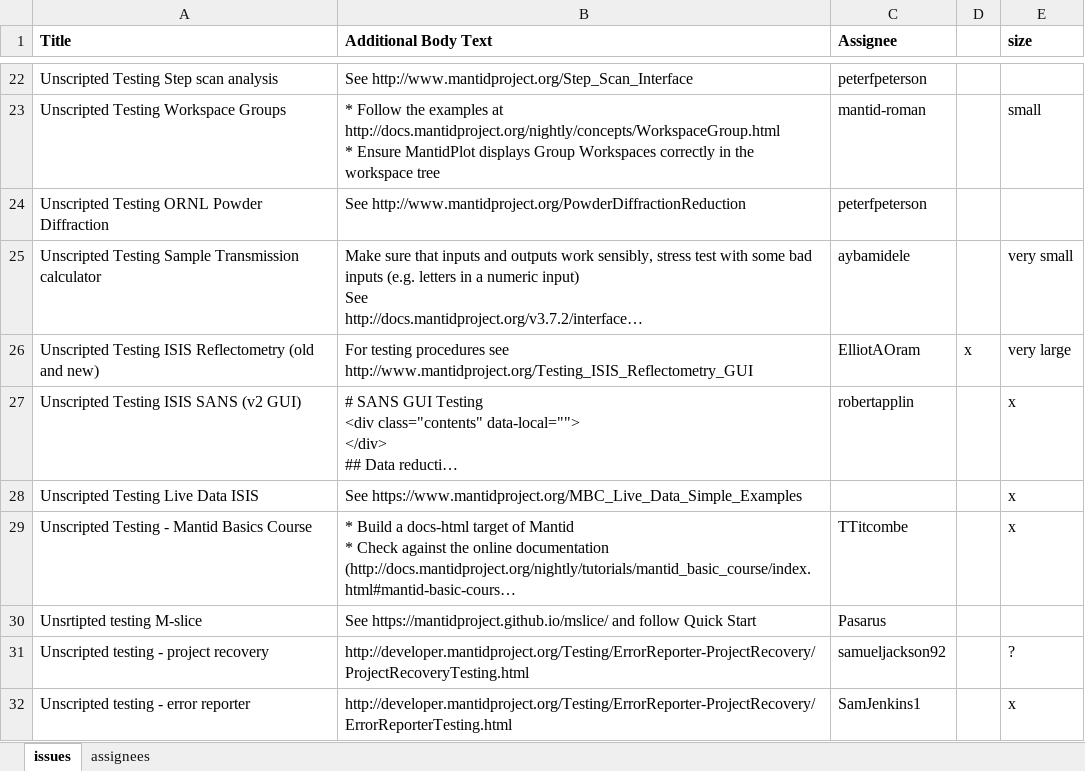
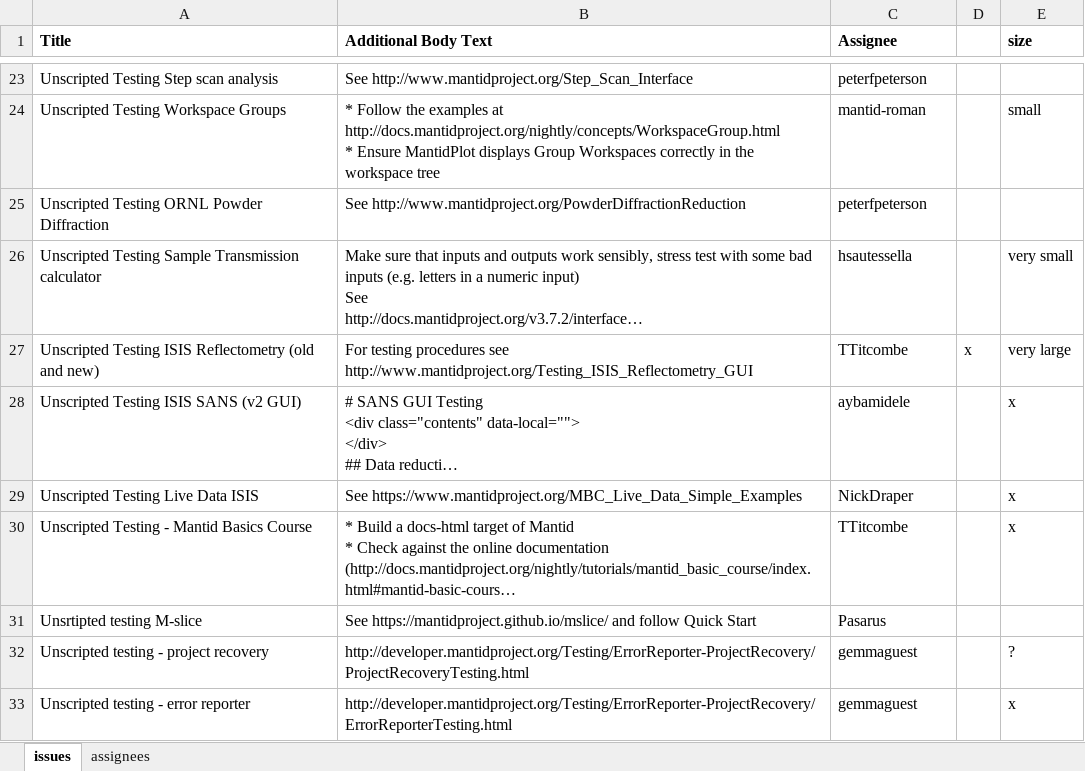
Before and after one commit to mantidproject/documents, an Excel workbook: Project-Management/Tools/RoadmapUpdate/issue_template.xlsx, sheet issues, drawn as a sheet; only a part is shown, gaps mark what is left out; long unchanged cells end in …; values as stored, in another font and other column widths than the file's, no borders; addresses are those after the commit; the diff covers the shown part only; the diff names each change by its address in the sheet, - before the commit and + after, or states it on an @@ line.

```diff
--- a/Project-Management/Tools/RoadmapUpdate/issue_template.xlsx (sheet issues)
+++ b/Project-Management/Tools/RoadmapUpdate/issue_template.xlsx (sheet issues)
-C26 (Assignee): aybamidele
+C26 (Assignee): hsautessella
-C27 (Assignee): ElliotAOram
+C27 (Assignee): TTitcombe
-C28 (Assignee): robertapplin
+C28 (Assignee): aybamidele
-C29 (Assignee): (empty)
+C29 (Assignee): NickDraper
-C32 (Assignee): samueljackson92
+C32 (Assignee): gemmaguest
-C33 (Assignee): SamJenkins1
+C33 (Assignee): gemmaguest
```
Also changed, not shown: 1 added row, 6 edited cells and cell formats elsewhere in this sheet, sheet assignees, formulas that keep their value, Project-Management/PMB/Usage and error reporting stats.xlsx, 5 other files.
